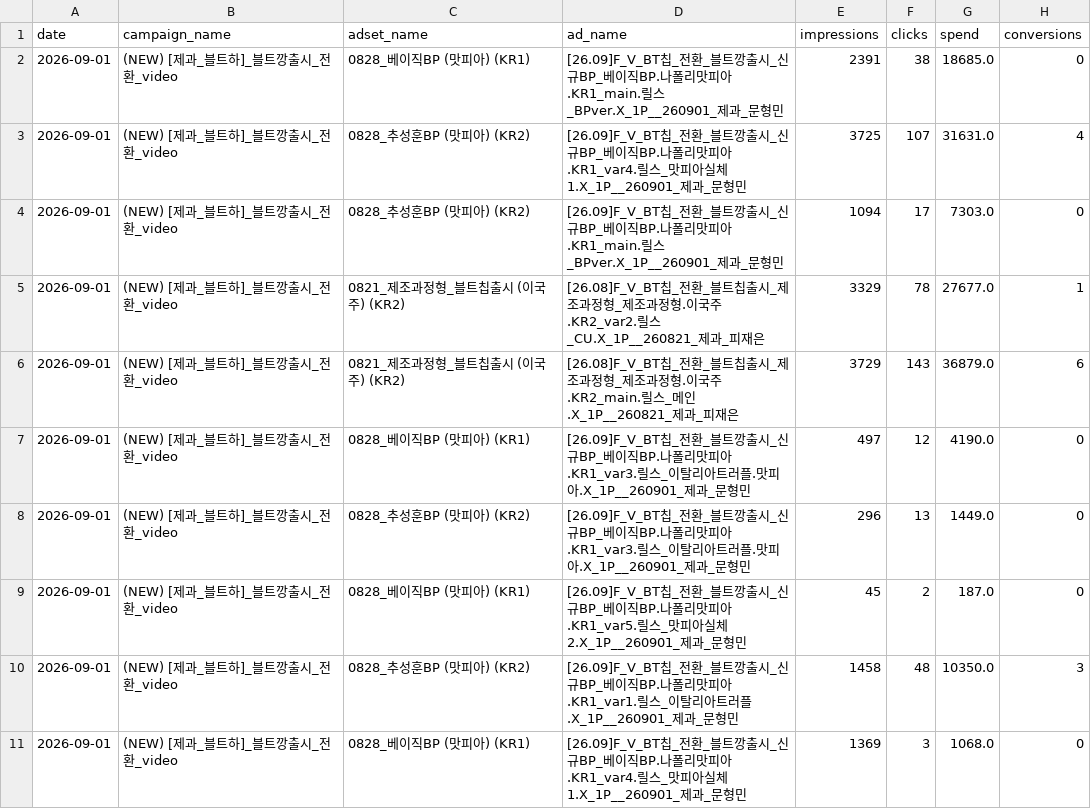
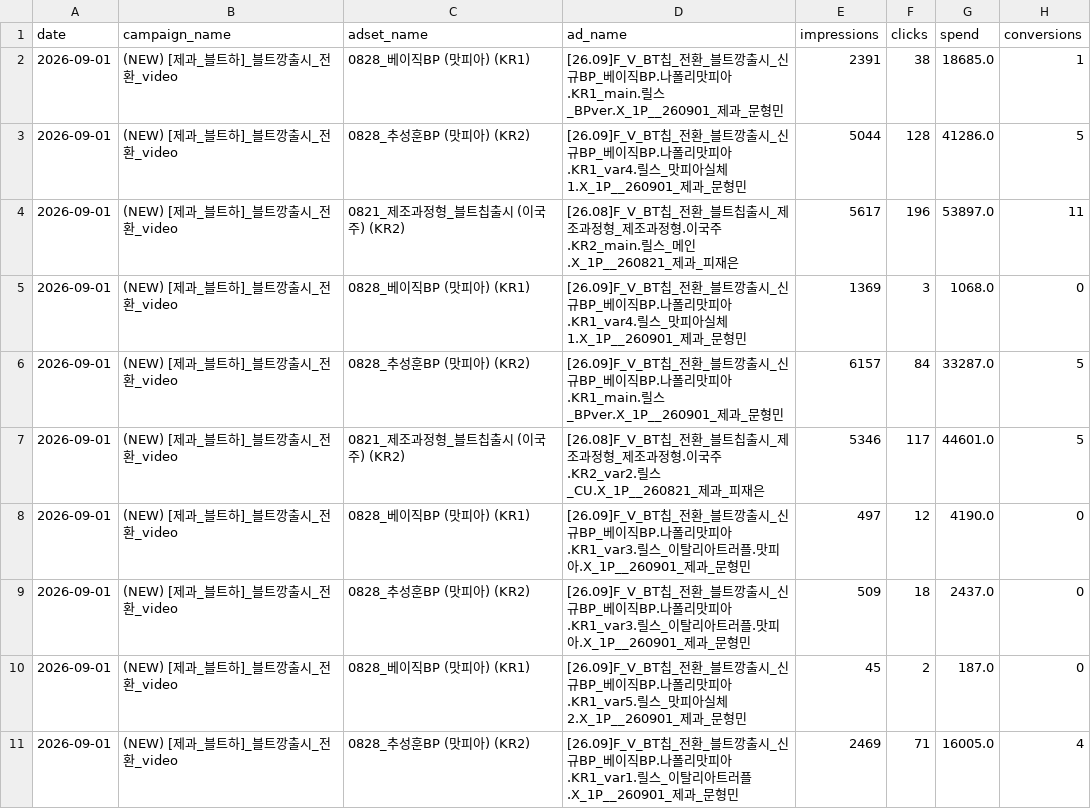
Before and after one commit to youngeun-yun/lalasweet-ad-dashboard, a CSV file: data/tiktok_raw_2026-09-01_2026-09-01.csv, drawn as a sheet.

```diff
--- a/data/tiktok_raw_2026-09-01_2026-09-01.csv
+++ b/data/tiktok_raw_2026-09-01_2026-09-01.csv
@@ -1,11 +1,11 @@
 date,campaign_name,adset_name,ad_name,impressions,clicks,spend,conversions
-2026-09-01,(NEW) [제과_블트하]_블트깡출시_전환_video,0828_베이직BP (맛피아) (KR1),[26.09]F_V_BT칩_전환_블트깡출시_신규BP_베이직BP.나폴리맛피아.KR1_main.릴스_BPver.X_1P__260901_제과_문형민,2391,38,18685.0,0
-2026-09-01,(NEW) [제과_블트하]_블트깡출시_전환_video,0828_추성훈BP (맛피아) (KR2),[26.09]F_V_BT칩_전환_블트깡출시_신규BP_베이직BP.나폴리맛피아.KR1_var4.릴스_맛피아실체1.X_1P__260901_제과_문형민,3725,107,31631.0,4
-2026-09-01,(NEW) [제과_블트하]_블트깡출시_전환_video,0828_추성훈BP (맛피아) (KR2),[26.09]F_V_BT칩_전환_블트깡출시_신규BP_베이직BP.나폴리맛피아.KR1_main.릴스_BPver.X_1P__260901_제과_문형민,1094,17,7303.0,0
-2026-09-01,(NEW) [제과_블트하]_블트깡출시_전환_video,0821_제조과정형_블트칩출시 (이국주) (KR2),[26.08]F_V_BT칩_전환_블트칩출시_제조과정형_제조과정형.이국주.KR2_var2.릴스_CU.X_1P__260821_제과_피재은,3329,78,27677.0,1
-2026-09-01,(NEW) [제과_블트하]_블트깡출시_전환_video,0821_제조과정형_블트칩출시 (이국주) (KR2),[26.08]F_V_BT칩_전환_블트칩출시_제조과정형_제조과정형.이국주.KR2_main.릴스_메인.X_1P__260821_제과_피재은,3729,143,36879.0,6
+2026-09-01,(NEW) [제과_블트하]_블트깡출시_전환_video,0828_베이직BP (맛피아) (KR1),[26.09]F_V_BT칩_전환_블트깡출시_신규BP_베이직BP.나폴리맛피아.KR1_main.릴스_BPver.X_1P__260901_제과_문형민,2391,38,18685.0,1
+2026-09-01,(NEW) [제과_블트하]_블트깡출시_전환_video,0828_추성훈BP (맛피아) (KR2),[26.09]F_V_BT칩_전환_블트깡출시_신규BP_베이직BP.나폴리맛피아.KR1_var4.릴스_맛피아실체1.X_1P__260901_제과_문형민,5044,128,41286.0,5
+2026-09-01,(NEW) [제과_블트하]_블트깡출시_전환_video,0821_제조과정형_블트칩출시 (이국주) (KR2),[26.08]F_V_BT칩_전환_블트칩출시_제조과정형_제조과정형.이국주.KR2_main.릴스_메인.X_1P__260821_제과_피재은,5617,196,53897.0,11
+2026-09-01,(NEW) [제과_블트하]_블트깡출시_전환_video,0828_베이직BP (맛피아) (KR1),[26.09]F_V_BT칩_전환_블트깡출시_신규BP_베이직BP.나폴리맛피아.KR1_var4.릴스_맛피아실체1.X_1P__260901_제과_문형민,1369,3,1068.0,0
+2026-09-01,(NEW) [제과_블트하]_블트깡출시_전환_video,0828_추성훈BP (맛피아) (KR2),[26.09]F_V_BT칩_전환_블트깡출시_신규BP_베이직BP.나폴리맛피아.KR1_main.릴스_BPver.X_1P__260901_제과_문형민,6157,84,33287.0,5
+2026-09-01,(NEW) [제과_블트하]_블트깡출시_전환_video,0821_제조과정형_블트칩출시 (이국주) (KR2),[26.08]F_V_BT칩_전환_블트칩출시_제조과정형_제조과정형.이국주.KR2_var2.릴스_CU.X_1P__260821_제과_피재은,5346,117,44601.0,5
 2026-09-01,(NEW) [제과_블트하]_블트깡출시_전환_video,0828_베이직BP (맛피아) (KR1),[26.09]F_V_BT칩_전환_블트깡출시_신규BP_베이직BP.나폴리맛피아.KR1_var3.릴스_이탈리아트러플.맛피아.X_1P__260901_제과_문형민,497,12,4190.0,0
-2026-09-01,(NEW) [제과_블트하]_블트깡출시_전환_video,0828_추성훈BP (맛피아) (KR2),[26.09]F_V_BT칩_전환_블트깡출시_신규BP_베이직BP.나폴리맛피아.KR1_var3.릴스_이탈리아트러플.맛피아.X_1P__260901_제과_문형민,296,13,1449.0,0
+2026-09-01,(NEW) [제과_블트하]_블트깡출시_전환_video,0828_추성훈BP (맛피아) (KR2),[26.09]F_V_BT칩_전환_블트깡출시_신규BP_베이직BP.나폴리맛피아.KR1_var3.릴스_이탈리아트러플.맛피아.X_1P__260901_제과_문형민,509,18,2437.0,0
 2026-09-01,(NEW) [제과_블트하]_블트깡출시_전환_video,0828_베이직BP (맛피아) (KR1),[26.09]F_V_BT칩_전환_블트깡출시_신규BP_베이직BP.나폴리맛피아.KR1_var5.릴스_맛피아실체2.X_1P__260901_제과_문형민,45,2,187.0,0
-2026-09-01,(NEW) [제과_블트하]_블트깡출시_전환_video,0828_추성훈BP (맛피아) (KR2),[26.09]F_V_BT칩_전환_블트깡출시_신규BP_베이직BP.나폴리맛피아.KR1_var1.릴스_이탈리아트러플.X_1P__260901_제과_문형민,1458,48,10350.0,3
-2026-09-01,(NEW) [제과_블트하]_블트깡출시_전환_video,0828_베이직BP (맛피아) (KR1),[26.09]F_V_BT칩_전환_블트깡출시_신규BP_베이직BP.나폴리맛피아.KR1_var4.릴스_맛피아실체1.X_1P__260901_제과_문형민,1369,3,1068.0,0
+2026-09-01,(NEW) [제과_블트하]_블트깡출시_전환_video,0828_추성훈BP (맛피아) (KR2),[26.09]F_V_BT칩_전환_블트깡출시_신규BP_베이직BP.나폴리맛피아.KR1_var1.릴스_이탈리아트러플.X_1P__260901_제과_문형민,2469,71,16005.0,4
```
Also changed, not shown: 3 other files.
